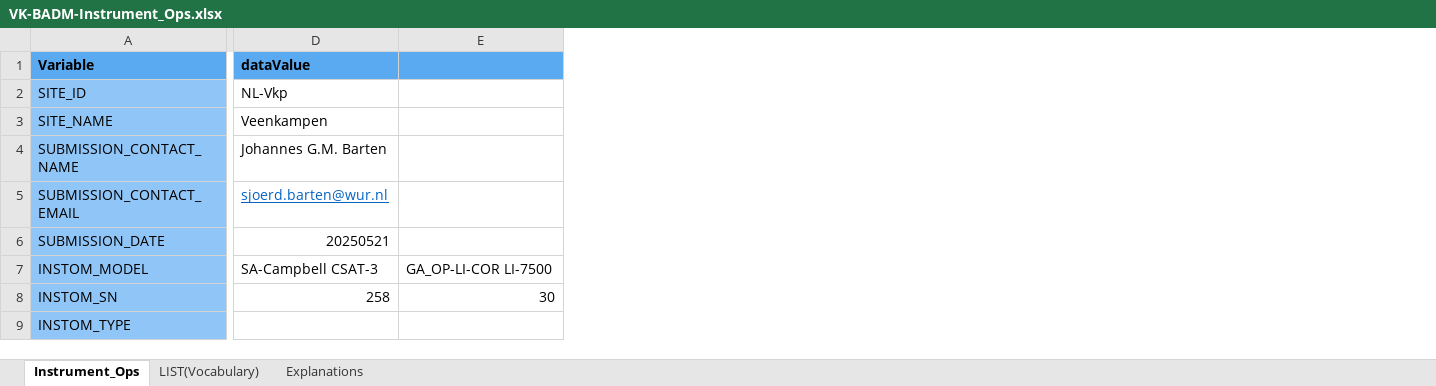
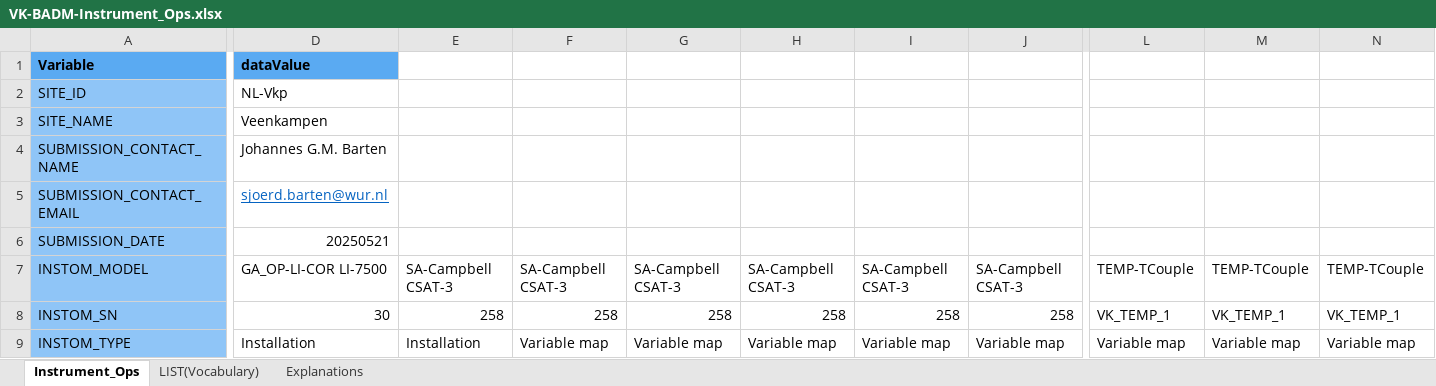
Before and after one commit to sjoerdbarten/MAQ-FLUXNET, an Excel workbook: Veenkampen/misc/BADM-Instrument_Ops/VK-BADM-Instrument_Ops.xlsx, sheet Instrument_Ops, drawn as a sheet; only a part is shown, gaps mark what is left out; values as stored, in another font and other column widths than the file's, no borders; removed rows and columns are numbered as before the commit, all else as after; the diff covers the shown part only; the diff names each change by its address in the sheet, - before the commit and + after, or states it on an @@ line.

Commit message:
Updated metadata
Split up each variable name

```diff
--- a/Veenkampen/misc/BADM-Instrument_Ops/VK-BADM-Instrument_Ops.xlsx (sheet Instrument_Ops)
+++ b/Veenkampen/misc/BADM-Instrument_Ops/VK-BADM-Instrument_Ops.xlsx (sheet Instrument_Ops)
-column D, rows 1-8: dataValue | NL-Vkp | Veenkampen | Johannes G.M. Barten | sjoerd.barten@wur.nl | 20250521 | SA-Campbell CSAT-3 | 258
+column E, rows 7-9: SA-Campbell CSAT-3 | 258 | Installation
+column F, rows 7-9: SA-Campbell CSAT-3 | 258 | Variable map
+column G, rows 7-9: SA-Campbell CSAT-3 | 258 | Variable map
+column H, rows 7-9: SA-Campbell CSAT-3 | 258 | Variable map
+column I, rows 7-9: SA-Campbell CSAT-3 | 258 | Variable map
+column J, rows 7-9: SA-Campbell CSAT-3 | 258 | Variable map
+column L, rows 7-9: TEMP-TCouple | VK_TEMP_1 | Variable map
+column M, rows 7-9: TEMP-TCouple | VK_TEMP_1 | Variable map
+column N, rows 7-9: TEMP-TCouple | VK_TEMP_1 | Variable map
-D1: (empty)
+D1: dataValue
-D2: (empty)
+D2: NL-Vkp
-D3: (empty)
+D3: Veenkampen
-D4: (empty)
+D4: Johannes G.M. Barten
-D5: (empty)
+D5: sjoerd.barten@wur.nl
-D6: (empty)
+D6: 20250521
-D9: (empty)
+D9: Installation
```
Also changed, not shown: 29 added columns and 42 edited cells elsewhere in this sheet, 2 other files.
